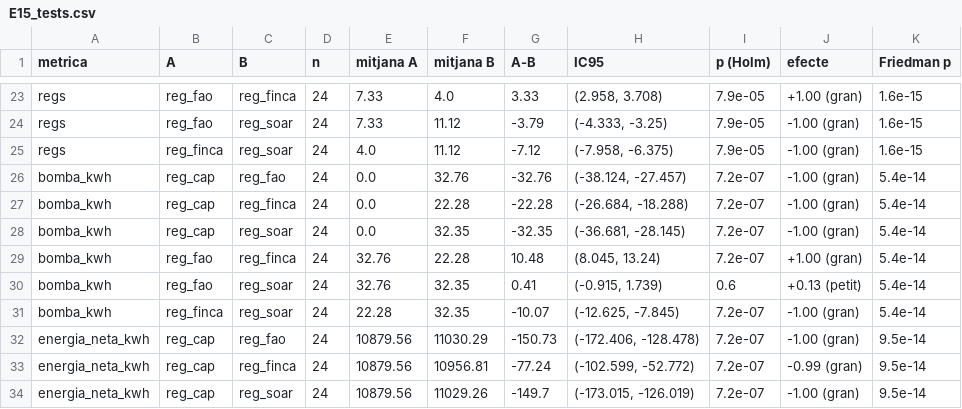
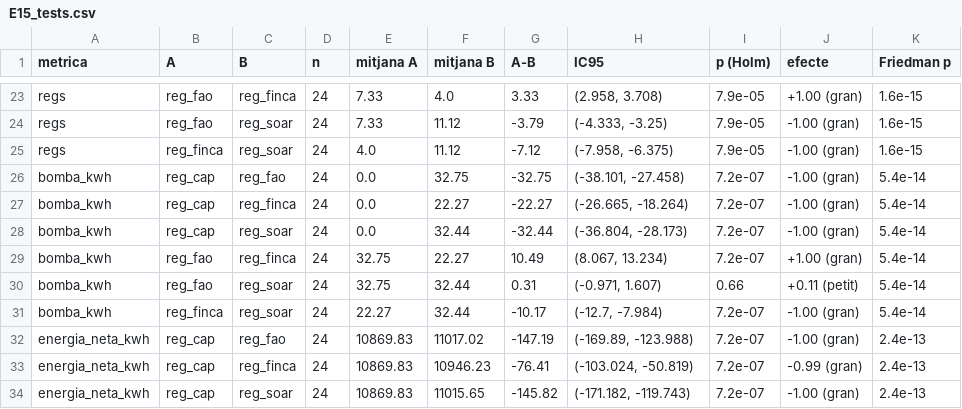
Before and after one commit to oriolmartz/Agrovoltaic-Cognitive-System, a CSV file: simulador/resultats/E15/E15_tests.csv, drawn as a sheet; only a part is shown, gaps mark what is left out; the diff covers the shown part only.

```diff
--- a/simulador/resultats/E15/E15_tests.csv
+++ b/simulador/resultats/E15/E15_tests.csv
@@ -25,10 +25,10 @@ regs,reg_fao,reg_soar,24,7.33,11.12,-3.79,"(-4.333, -3.25)",7.9e-05,-1.00 (gran)
 regs,reg_finca,reg_soar,24,4.0,11.12,-7.12,"(-7.958, -6.375)",7.9e-05,-1.00 (gran),1.6e-15
-bomba_kwh,reg_cap,reg_fao,24,0.0,32.76,-32.76,"(-38.124, -27.457)",7.2e-07,-1.00 (gran),5.4e-14
-bomba_kwh,reg_cap,reg_finca,24,0.0,22.28,-22.28,"(-26.684, -18.288)",7.2e-07,-1.00 (gran),5.4e-14
-bomba_kwh,reg_cap,reg_soar,24,0.0,32.35,-32.35,"(-36.681, -28.145)",7.2e-07,-1.00 (gran),5.4e-14
-bomba_kwh,reg_fao,reg_finca,24,32.76,22.28,10.48,"(8.045, 13.24)",7.2e-07,+1.00 (gran),5.4e-14
-bomba_kwh,reg_fao,reg_soar,24,32.76,32.35,0.41,"(-0.915, 1.739)",0.6,+0.13 (petit),5.4e-14
-bomba_kwh,reg_finca,reg_soar,24,22.28,32.35,-10.07,"(-12.625, -7.845)",7.2e-07,-1.00 (gran),5.4e-14
-energia_neta_kwh,reg_cap,reg_fao,24,10879.56,11030.29,-150.73,"(-172.406, -128.478)",7.2e-07,-1.00 (gran),9.5e-14
-energia_neta_kwh,reg_cap,reg_finca,24,10879.56,10956.81,-77.24,"(-102.599, -52.772)",7.2e-07,-0.99 (gran),9.5e-14
-energia_neta_kwh,reg_cap,reg_soar,24,10879.56,11029.26,-149.7,"(-173.015, -126.019)",7.2e-07,-1.00 (gran),9.5e-14
+bomba_kwh,reg_cap,reg_fao,24,0.0,32.75,-32.75,"(-38.101, -27.458)",7.2e-07,-1.00 (gran),5.4e-14
+bomba_kwh,reg_cap,reg_finca,24,0.0,22.27,-22.27,"(-26.665, -18.264)",7.2e-07,-1.00 (gran),5.4e-14
+bomba_kwh,reg_cap,reg_soar,24,0.0,32.44,-32.44,"(-36.804, -28.173)",7.2e-07,-1.00 (gran),5.4e-14
+bomba_kwh,reg_fao,reg_finca,24,32.75,22.27,10.49,"(8.067, 13.234)",7.2e-07,+1.00 (gran),5.4e-14
+bomba_kwh,reg_fao,reg_soar,24,32.75,32.44,0.31,"(-0.971, 1.607)",0.66,+0.11 (petit),5.4e-14
+bomba_kwh,reg_finca,reg_soar,24,22.27,32.44,-10.17,"(-12.7, -7.984)",7.2e-07,-1.00 (gran),5.4e-14
+energia_neta_kwh,reg_cap,reg_fao,24,10869.83,11017.02,-147.19,"(-169.89, -123.988)",7.2e-07,-1.00 (gran),2.4e-13
+energia_neta_kwh,reg_cap,reg_finca,24,10869.83,10946.23,-76.41,"(-103.024, -50.819)",7.2e-07,-0.99 (gran),2.4e-13
+energia_neta_kwh,reg_cap,reg_soar,24,10869.83,11015.65,-145.82,"(-171.182, -119.743)",7.2e-07,-1.00 (gran),2.4e-13
```
Also changed, not shown: 126 edited cells elsewhere in this file, simulador/resultats/E15/E15_per_cultiu.csv, simulador/resultats/E15/E15_per_mes.csv, 6 other files.
